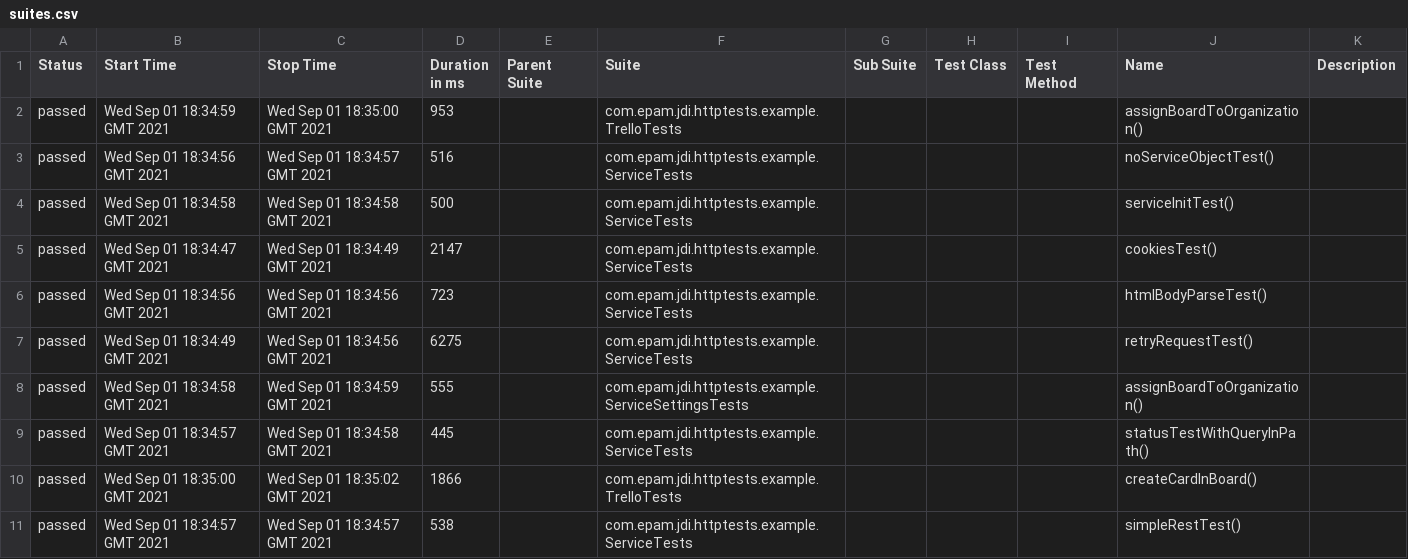
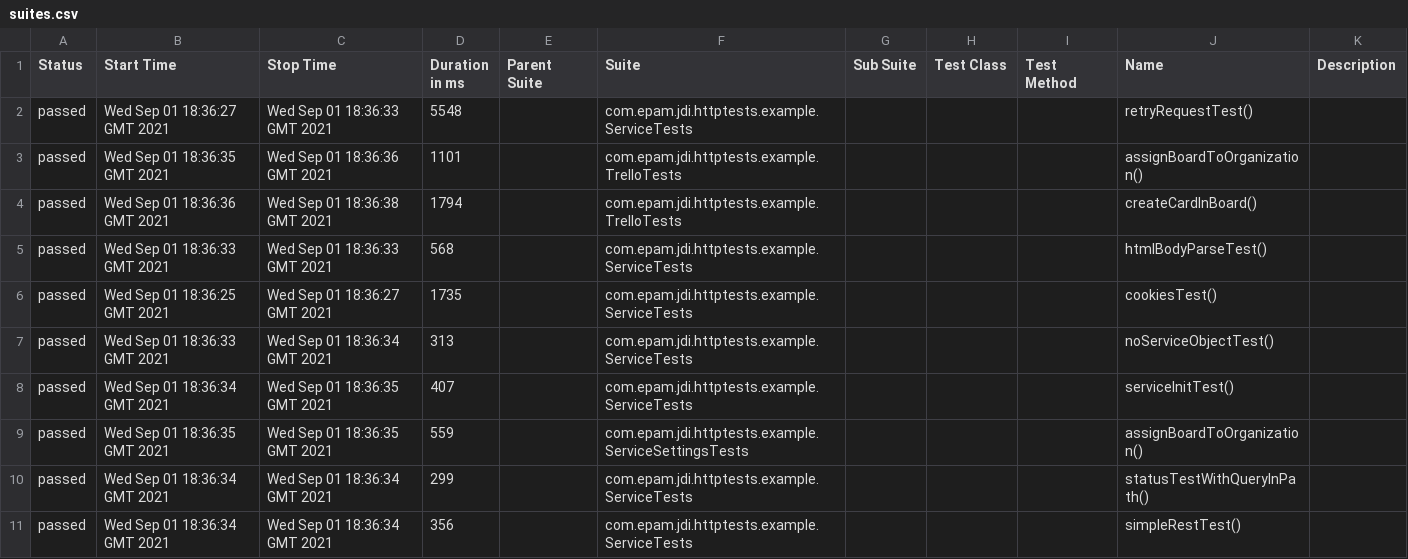
Before and after one commit to jdi-templates/jdi-dark-junit-template, a CSV file: 3/data/suites.csv, drawn as a sheet.

```diff
--- a/3/data/suites.csv
+++ b/3/data/suites.csv
@@ -1,11 +1,11 @@
 "Status","Start Time","Stop Time","Duration in ms","Parent Suite","Suite","Sub Suite","Test Class","Test Method","Name","Description"
-"passed","Wed Sep 01 18:34:59 GMT 2021","Wed Sep 01 18:35:00 GMT 2021","953","","com.epam.jdi.httptests.example.TrelloTests","","","","assignBoardToOrganization()",""
-"passed","Wed Sep 01 18:34:56 GMT 2021","Wed Sep 01 18:34:57 GMT 2021","516","","com.epam.jdi.httptests.example.ServiceTests","","","","noServiceObjectTest()",""
-"passed","Wed Sep 01 18:34:58 GMT 2021","Wed Sep 01 18:34:58 GMT 2021","500","","com.epam.jdi.httptests.example.ServiceTests","","","","serviceInitTest()",""
-"passed","Wed Sep 01 18:34:47 GMT 2021","Wed Sep 01 18:34:49 GMT 2021","2147","","com.epam.jdi.httptests.example.ServiceTests","","","","cookiesTest()",""
-"passed","Wed Sep 01 18:34:56 GMT 2021","Wed Sep 01 18:34:56 GMT 2021","723","","com.epam.jdi.httptests.example.ServiceTests","","","","htmlBodyParseTest()",""
-"passed","Wed Sep 01 18:34:49 GMT 2021","Wed Sep 01 18:34:56 GMT 2021","6275","","com.epam.jdi.httptests.example.ServiceTests","","","","retryRequestTest()",""
-"passed","Wed Sep 01 18:34:58 GMT 2021","Wed Sep 01 18:34:59 GMT 2021","555","","com.epam.jdi.httptests.example.ServiceSettingsTests","","","","assignBoardToOrganization()",""
-"passed","Wed Sep 01 18:34:57 GMT 2021","Wed Sep 01 18:34:58 GMT 2021","445","","com.epam.jdi.httptests.example.ServiceTests","","","","statusTestWithQueryInPath()",""
-"passed","Wed Sep 01 18:35:00 GMT 2021","Wed Sep 01 18:35:02 GMT 2021","1866","","com.epam.jdi.httptests.example.TrelloTests","","","","createCardInBoard()",""
-"passed","Wed Sep 01 18:34:57 GMT 2021","Wed Sep 01 18:34:57 GMT 2021","538","","com.epam.jdi.httptests.example.ServiceTests","","","","simpleRestTest()",""
+"passed","Wed Sep 01 18:36:27 GMT 2021","Wed Sep 01 18:36:33 GMT 2021","5548","","com.epam.jdi.httptests.example.ServiceTests","","","","retryRequestTest()",""
+"passed","Wed Sep 01 18:36:35 GMT 2021","Wed Sep 01 18:36:36 GMT 2021","1101","","com.epam.jdi.httptests.example.TrelloTests","","","","assignBoardToOrganization()",""
+"passed","Wed Sep 01 18:36:36 GMT 2021","Wed Sep 01 18:36:38 GMT 2021","1794","","com.epam.jdi.httptests.example.TrelloTests","","","","createCardInBoard()",""
+"passed","Wed Sep 01 18:36:33 GMT 2021","Wed Sep 01 18:36:33 GMT 2021","568","","com.epam.jdi.httptests.example.ServiceTests","","","","htmlBodyParseTest()",""
+"passed","Wed Sep 01 18:36:25 GMT 2021","Wed Sep 01 18:36:27 GMT 2021","1735","","com.epam.jdi.httptests.example.ServiceTests","","","","cookiesTest()",""
+"passed","Wed Sep 01 18:36:33 GMT 2021","Wed Sep 01 18:36:34 GMT 2021","313","","com.epam.jdi.httptests.example.ServiceTests","","","","noServiceObjectTest()",""
+"passed","Wed Sep 01 18:36:34 GMT 2021","Wed Sep 01 18:36:35 GMT 2021","407","","com.epam.jdi.httptests.example.ServiceTests","","","","serviceInitTest()",""
+"passed","Wed Sep 01 18:36:35 GMT 2021","Wed Sep 01 18:36:35 GMT 2021","559","","com.epam.jdi.httptests.example.ServiceSettingsTests","","","","assignBoardToOrganization()",""
+"passed","Wed Sep 01 18:36:34 GMT 2021","Wed Sep 01 18:36:34 GMT 2021","299","","com.epam.jdi.httptests.example.ServiceTests","","","","statusTestWithQueryInPath()",""
+"passed","Wed Sep 01 18:36:34 GMT 2021","Wed Sep 01 18:36:34 GMT 2021","356","","com.epam.jdi.httptests.example.ServiceTests","","","","simpleRestTest()",""
```
Also changed, not shown: 27 other files.
